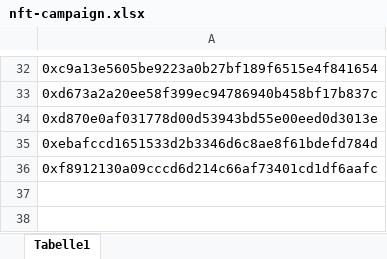
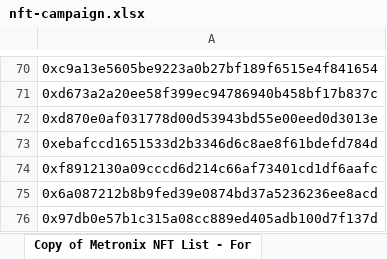
Before and after one commit to MagicSea-Finance/tokenlist, an Excel workbook: src/tokenLogos/nft-campaign/nft-campaign.xlsx, sheet Copy of Metronix NFT List - For, drawn as a sheet; only a part is shown, gaps mark what is left out; values as stored, in another font and other column widths than the file's, no borders; the diff covers the shown part only; the diff names each change by its address in the sheet, - before the commit and + after, or states it on an @@ line.

Commit message:
new tokenlist for nft campaign

```diff
--- a/src/tokenLogos/nft-campaign/nft-campaign.xlsx (sheet Copy of Metronix NFT List - For)
+++ b/src/tokenLogos/nft-campaign/nft-campaign.xlsx (sheet Copy of Metronix NFT List - For)
-sheet tab: Tabelle1
+sheet tab: Copy of Metronix NFT List - For
+row 75: 0x6a087212b8b9fed39e0874bd37a5236236ee8acd
+row 76: 0x97db0e57b1c315a08cc889ed405adb100d7f137d
```
Also changed, not shown: 38 added rows and 19 edited cells elsewhere in this sheet, 1 other file.
